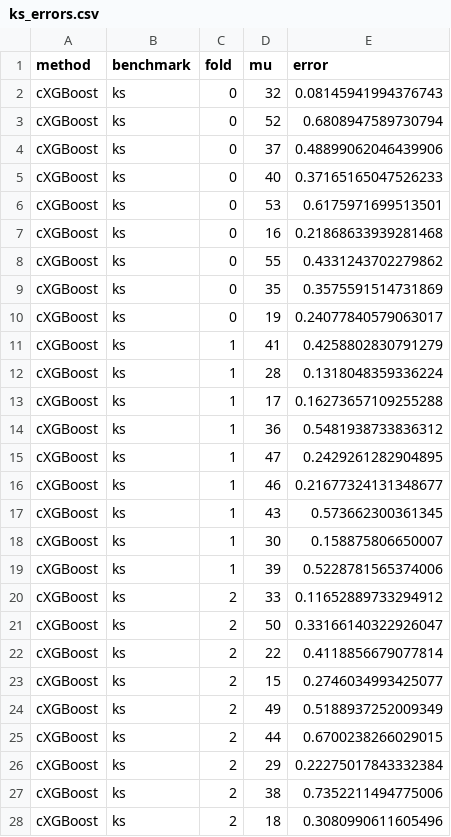
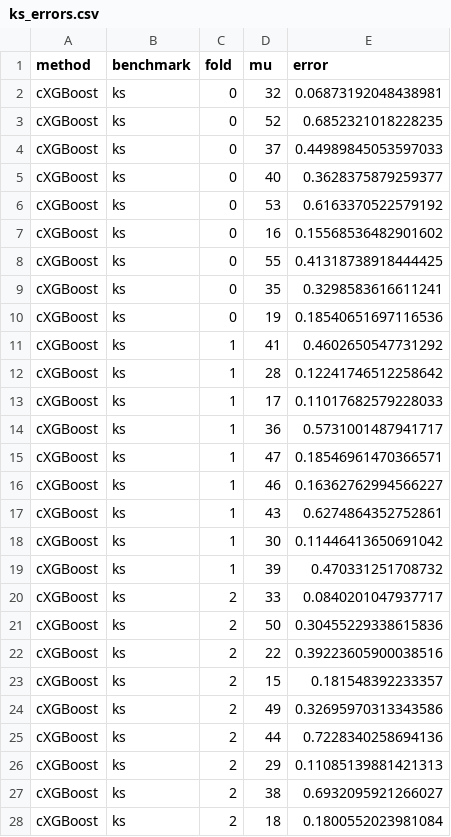
Before and after one commit to MelikaBaghi/cXGBoost, a CSV file: results/benchmark/ks_errors.csv, drawn as a sheet; only a part is shown; the diff covers the shown part only.

```diff
--- a/results/benchmark/ks_errors.csv
+++ b/results/benchmark/ks_errors.csv
@@ -1,28 +1,28 @@
 method,benchmark,fold,mu,error
-cXGBoost,ks,0,32,0.08145941994376743
-cXGBoost,ks,0,52,0.6808947589730794
-cXGBoost,ks,0,37,0.48899062046439906
-cXGBoost,ks,0,40,0.37165165047526233
-cXGBoost,ks,0,53,0.6175971699513501
-cXGBoost,ks,0,16,0.21868633939281468
-cXGBoost,ks,0,55,0.4331243702279862
-cXGBoost,ks,0,35,0.3575591514731869
-cXGBoost,ks,0,19,0.24077840579063017
-cXGBoost,ks,1,41,0.4258802830791279
-cXGBoost,ks,1,28,0.1318048359336224
-cXGBoost,ks,1,17,0.16273657109255288
-cXGBoost,ks,1,36,0.5481938733836312
-cXGBoost,ks,1,47,0.2429261282904895
-cXGBoost,ks,1,46,0.21677324131348677
-cXGBoost,ks,1,43,0.573662300361345
-cXGBoost,ks,1,30,0.158875806650007
-cXGBoost,ks,1,39,0.5228781565374006
-cXGBoost,ks,2,33,0.11652889733294912
-cXGBoost,ks,2,50,0.33166140322926047
-cXGBoost,ks,2,22,0.4118856679077814
-cXGBoost,ks,2,15,0.2746034993425077
-cXGBoost,ks,2,49,0.5188937252009349
-cXGBoost,ks,2,44,0.6700238266029015
-cXGBoost,ks,2,29,0.22275017843332384
-cXGBoost,ks,2,38,0.7352211494775006
-cXGBoost,ks,2,18,0.3080990611605496
+cXGBoost,ks,0,32,0.06873192048438981
+cXGBoost,ks,0,52,0.6852321018228235
+cXGBoost,ks,0,37,0.44989845053597033
+cXGBoost,ks,0,40,0.3628375879259377
+cXGBoost,ks,0,53,0.6163370522579192
+cXGBoost,ks,0,16,0.15568536482901602
+cXGBoost,ks,0,55,0.41318738918444425
+cXGBoost,ks,0,35,0.3298583616611241
+cXGBoost,ks,0,19,0.18540651697116536
+cXGBoost,ks,1,41,0.4602650547731292
+cXGBoost,ks,1,28,0.12241746512258642
+cXGBoost,ks,1,17,0.11017682579228033
+cXGBoost,ks,1,36,0.5731001487941717
+cXGBoost,ks,1,47,0.18546961470366571
+cXGBoost,ks,1,46,0.16362762994566227
+cXGBoost,ks,1,43,0.6274864352752861
+cXGBoost,ks,1,30,0.11446413650691042
+cXGBoost,ks,1,39,0.470331251708732
+cXGBoost,ks,2,33,0.0840201047937717
+cXGBoost,ks,2,50,0.30455229338615836
+cXGBoost,ks,2,22,0.39223605900038516
+cXGBoost,ks,2,15,0.181548392233357
+cXGBoost,ks,2,49,0.32695970313343586
+cXGBoost,ks,2,44,0.7228340258694136
+cXGBoost,ks,2,29,0.11085139881421313
+cXGBoost,ks,2,38,0.6932095921266027
+cXGBoost,ks,2,18,0.1800552023981084
```
Also changed, not shown: 17 edited cells elsewhere in this file, results/benchmark/kolmogorov_errors.csv, results/benchmark/kolmogorov_pgp_errors.csv, 18 other files.
